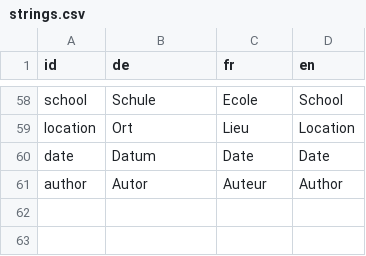
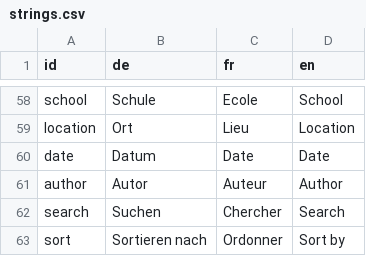
Before and after one commit to dlaumer/BioDivSchool, a CSV file: content/strings.csv, drawn as a sheet; only a part is shown, gaps mark what is left out.

```diff
--- a/content/strings.csv
+++ b/content/strings.csv
@@ -61 +61,3 @@ date; Datum; Date; Date;
 author; Autor; Auteur; Author;
+search; Suchen; Chercher; Search;
+sort; Sortieren nach; Ordonner; Sort by;
```
Also changed, not shown: 23 other files.
